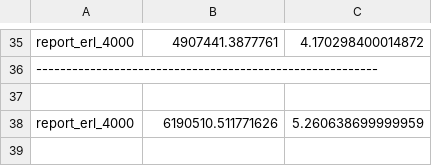
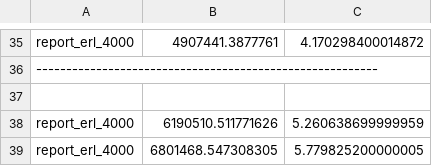
Before and after one commit to joegharbi/Erlang, a CSV file: erlang_output.csv, drawn as a sheet; only a part is shown, gaps mark what is left out; the diff names each change by its address in the sheet, - before the commit and + after, or states it on an @@ line.

```diff
--- a/erlang_output.csv
+++ b/erlang_output.csv
+row 39: report_erl_4000 | 6801468.547308305 | 5.779825200000005
```
Also changed, not shown: c_output.csv, 8 other files.
